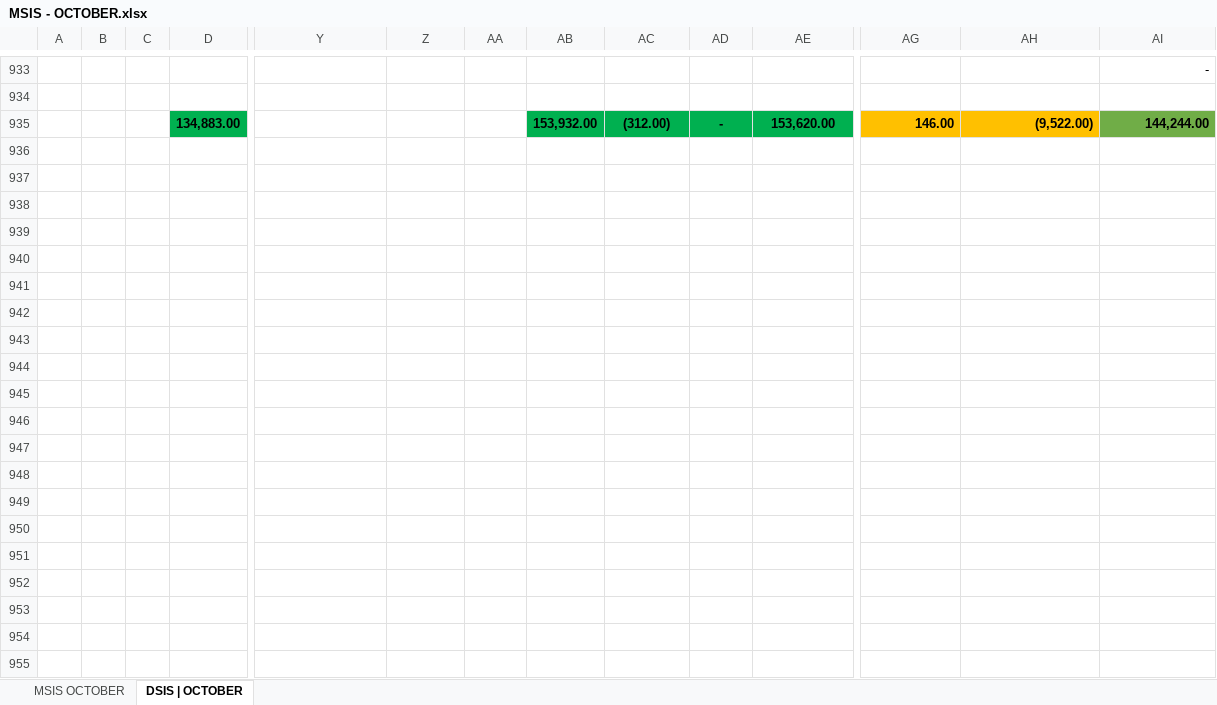
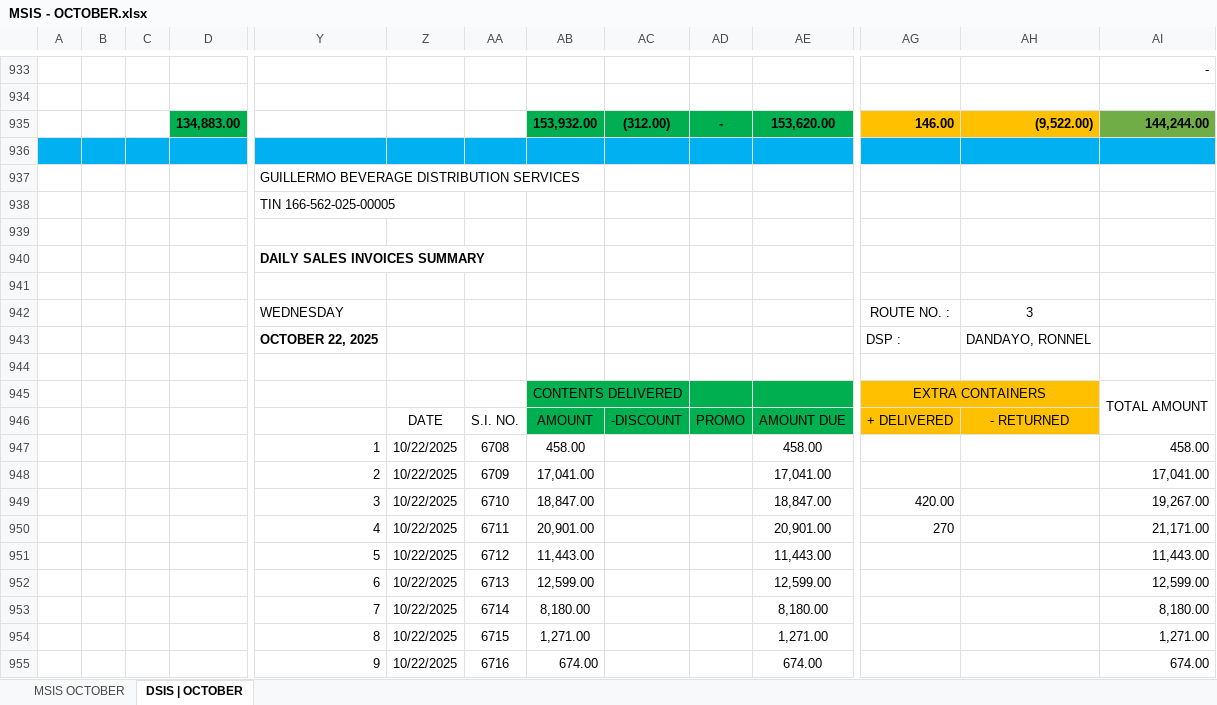
Before and after one commit to fliqlo/GBDS, an Excel workbook: GBDS OCTOBER FILES 2025/MSIS - OCTOBER.xlsx, sheet DSIS | OCTOBER, drawn as a sheet; only a part is shown, gaps mark what is left out; values as stored, in another font and other column widths than the file's, no borders; rows hold the shown columns only; the diff covers the shown part only; the diff names each change by its address in the sheet, - before the commit and + after, or states it on an @@ line.

Commit message:
GBDS OCTOBER 2025 FILES | UPDATED FILES

```diff
--- a/GBDS OCTOBER FILES 2025/MSIS - OCTOBER.xlsx (sheet DSIS | OCTOBER)
+++ b/GBDS OCTOBER FILES 2025/MSIS - OCTOBER.xlsx (sheet DSIS | OCTOBER)
+row 936: (empty)
+row 937:  |  |  |  | GUILLERMO BEVERAGE DISTRIBUTION SERVICES
+row 938:  |  |  |  | TIN 166-562-025-00005
+row 939: (empty)
+row 940:  |  |  |  | DAILY SALES INVOICES SUMMARY
+row 941: (empty)
+row 942:  |  |  |  | WEDNESDAY |  |  |  |  |  |  | ROUTE NO. : | 3
+row 943:  |  |  |  | OCTOBER 22, 2025 |  |  |  |  |  |  | DSP : | DANDAYO, RONNEL
+row 944: (empty)
+row 945:  |  |  |  |  |  |  | CONTENTS DELIVERED |  |  |  | EXTRA CONTAINERS |  | TOTAL AMOUNT
+row 946:  |  |  |  |  | DATE | S.I. NO. | AMOUNT | -DISCOUNT | PROMO | AMOUNT DUE | + DELIVERED | - RETURNED
+row 947:  |  |  |  | 1 | 10/22/2025 | 6708 | 458.00 |  |  | 458.00 |  |  | 458.00
+row 948:  |  |  |  | 2 | 10/22/2025 | 6709 | 17,041.00 |  |  | 17,041.00 |  |  | 17,041.00
+row 949:  |  |  |  | 3 | 10/22/2025 | 6710 | 18,847.00 |  |  | 18,847.00 | 420.00 |  | 19,267.00
+row 950:  |  |  |  | 4 | 10/22/2025 | 6711 | 20,901.00 |  |  | 20,901.00 | 270 |  | 21,171.00
+row 951:  |  |  |  | 5 | 10/22/2025 | 6712 | 11,443.00 |  |  | 11,443.00 |  |  | 11,443.00
+row 952:  |  |  |  | 6 | 10/22/2025 | 6713 | 12,599.00 |  |  | 12,599.00 |  |  | 12,599.00
+row 953:  |  |  |  | 7 | 10/22/2025 | 6714 | 8,180.00 |  |  | 8,180.00 |  |  | 8,180.00
+row 954:  |  |  |  | 8 | 10/22/2025 | 6715 | 1,271.00 |  |  | 1,271.00 |  |  | 1,271.00
+row 955:  |  |  |  | 9 | 10/22/2025 | 6716 | 674.00 |  |  | 674.00 |  |  | 674.00
```
Also changed, not shown: 35 added rows elsewhere in this sheet, GBDS OCTOBER FILES 2025/CSR MONTH OF OCTOBER.xlsx, GBDS OCTOBER FILES 2025/SHORT OVER ALL ROUTES - OCTOBER.xlsx, 1 other file.
